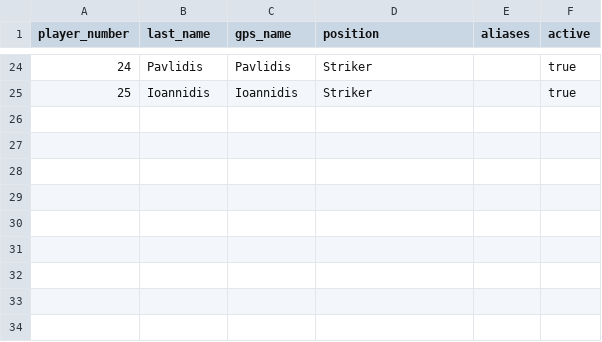
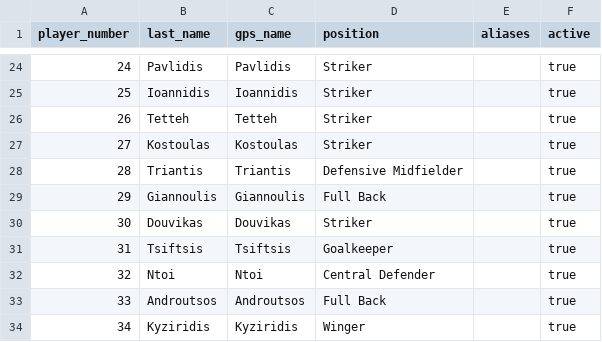
Before and after one commit to lauebben/fed-greece-dash, a CSV file: shared/data/players.csv, drawn as a sheet; only a part is shown, gaps mark what is left out.

```diff
--- a/shared/data/players.csv
+++ b/shared/data/players.csv
@@ -25 +25,10 @@ player_number,last_name,gps_name,position,aliases,active
 25,Ioannidis,Ioannidis,Striker,,true
+26,Tetteh,Tetteh,Striker,,true
+27,Kostoulas,Kostoulas,Striker,,true
+28,Triantis,Triantis,Defensive Midfielder,,true
+29,Giannoulis,Giannoulis,Full Back,,true
+30,Douvikas,Douvikas,Striker,,true
+31,Tsiftsis,Tsiftsis,Goalkeeper,,true
+32,Ntoi,Ntoi,Central Defender,,true
+33,Androutsos,Androutsos,Full Back,,true
+34,Kyziridis,Kyziridis,Winger,,true
```
Also changed, not shown: 1 other file.
